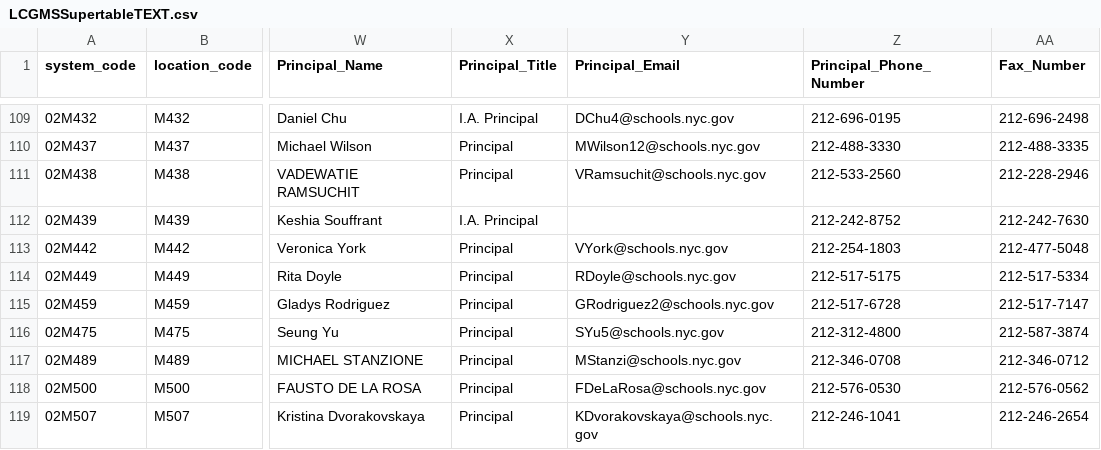
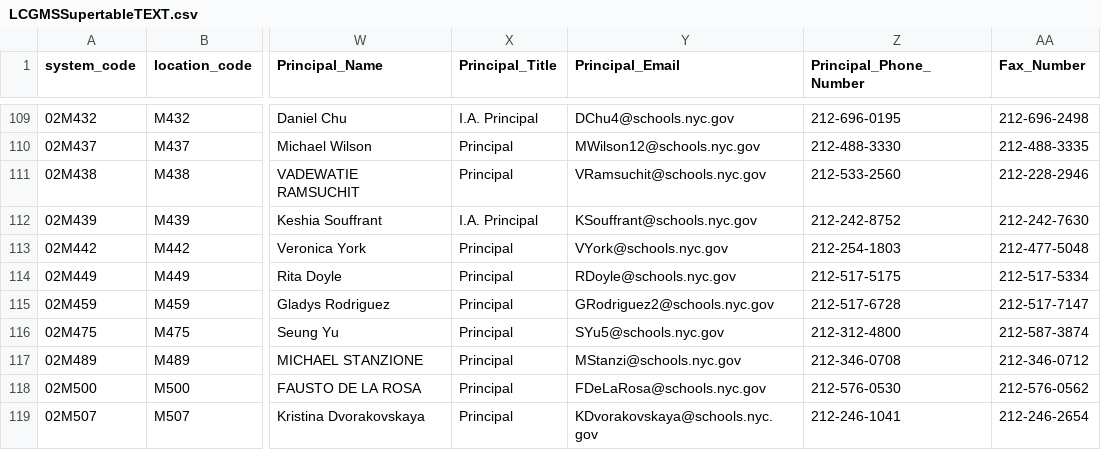
Before and after one commit to dsimoes-doe/LCGMS, a CSV file: LCGMSSupertableTEXT.csv, drawn as a sheet; only a part is shown, gaps mark what is left out; the diff covers the shown part only; the diff names each change by its address in the sheet, - before the commit and + after, or states it on an @@ line.

Commit message:
Update LCGMSSupertableTEXT.csv

```diff
--- a/LCGMSSupertableTEXT.csv
+++ b/LCGMSSupertableTEXT.csv
-Y112 (Principal_Email): (empty)
+Y112 (Principal_Email): KSouffrant@schools.nyc.gov
```
Also changed, not shown: 1 added row and 17 edited cells elsewhere in this file.
